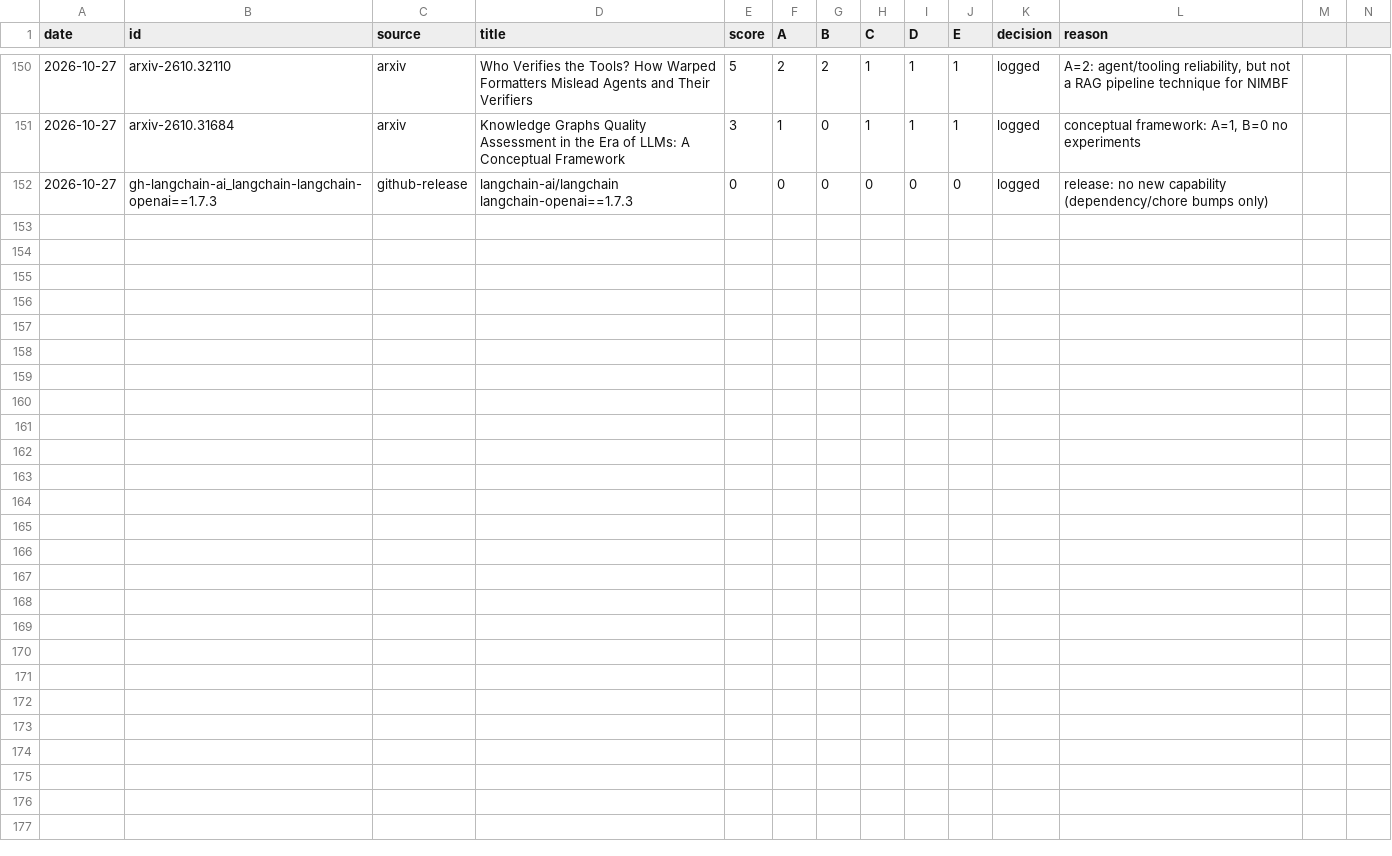
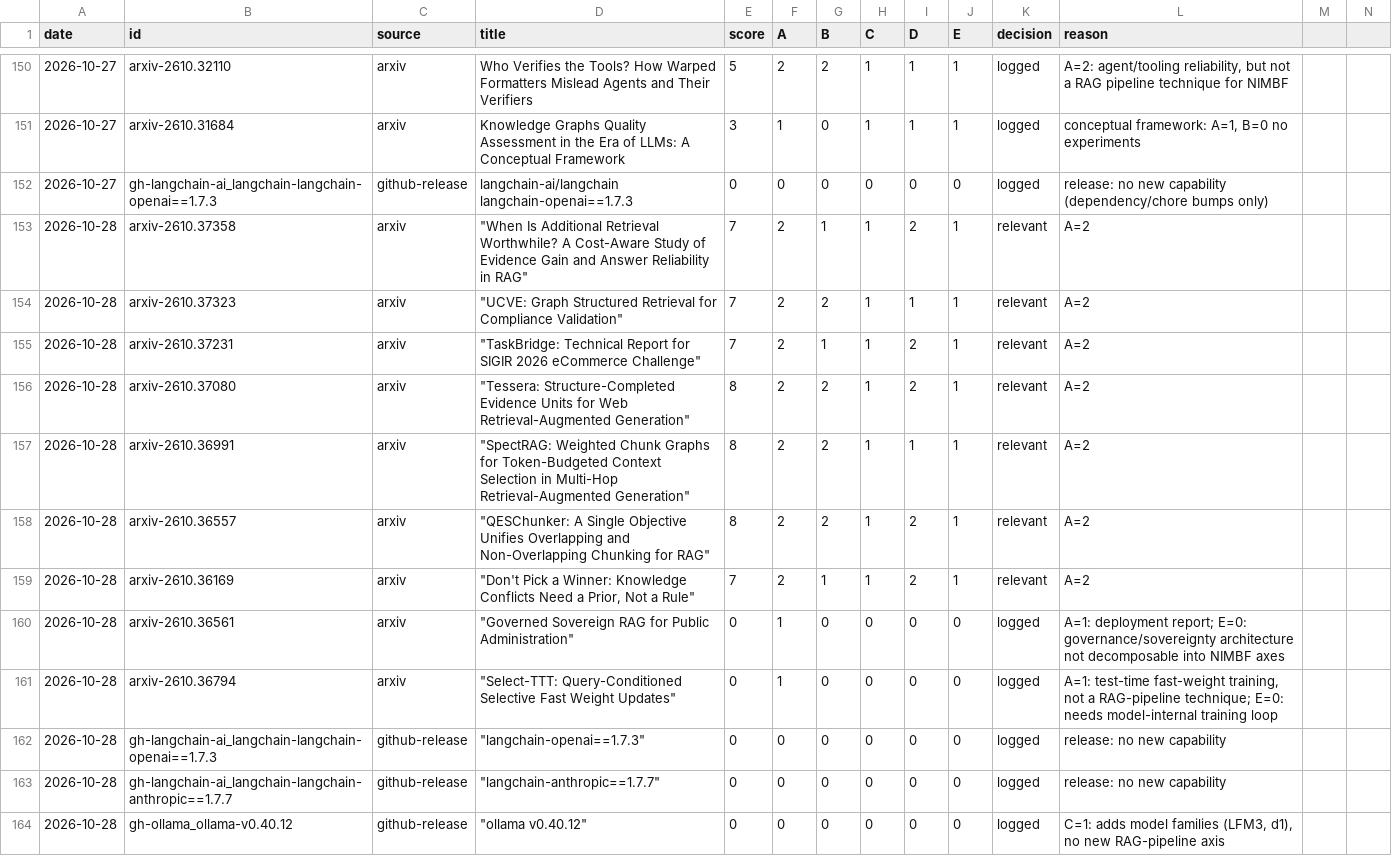
Before and after one commit to niclashart/OSWS_Hermes-Agent, a CSV file: screening.csv, drawn as a sheet; only a part is shown, gaps mark what is left out.

Commit message:
screen: 12 items (7 relevant)

```diff
--- a/screening.csv
+++ b/screening.csv
@@ -152 +152,13 @@ date,id,source,title,score,A,B,C,D,E,decision,reason
 2026-10-27,gh-langchain-ai_langchain-langchain-openai==1.7.3,github-release,"langchain-ai/langchain langchain-openai==1.7.3",0,0,0,0,0,0,logged,"release: no new capability (dependency/chore bumps only)"
+2026-10-28,arxiv-2610.37358,arxiv,"""When Is Additional Retrieval Worthwhile? A Cost-Aware Study of Evidence Gain and Answer Reliability in RAG""",7,2,1,1,2,1,relevant,A=2
+2026-10-28,arxiv-2610.37323,arxiv,"""UCVE: Graph Structured Retrieval for Compliance Validation""",7,2,2,1,1,1,relevant,A=2
+2026-10-28,arxiv-2610.37231,arxiv,"""TaskBridge: Technical Report for SIGIR 2026 eCommerce Challenge""",7,2,1,1,2,1,relevant,A=2
+2026-10-28,arxiv-2610.37080,arxiv,"""Tessera: Structure-Completed Evidence Units for Web Retrieval-Augmented Generation""",8,2,2,1,2,1,relevant,A=2
+2026-10-28,arxiv-2610.36991,arxiv,"""SpectRAG: Weighted Chunk Graphs for Token-Budgeted Context Selection in Multi-Hop Retrieval-Augmented Generation""",8,2,2,1,1,1,relevant,A=2
+2026-10-28,arxiv-2610.36557,arxiv,"""QESChunker: A Single Objective Unifies Overlapping and Non-Overlapping Chunking for RAG""",8,2,2,1,2,1,relevant,A=2
+2026-10-28,arxiv-2610.36169,arxiv,"""Don't Pick a Winner: Knowledge Conflicts Need a Prior, Not a Rule""",7,2,1,1,2,1,relevant,A=2
+2026-10-28,arxiv-2610.36561,arxiv,"""Governed Sovereign RAG for Public Administration""",0,1,0,0,0,0,logged,A=1: deployment report; E=0: governance/sovereignty architecture not decomposable into NIMBF axes
+2026-10-28,arxiv-2610.36794,arxiv,"""Select-TTT: Query-Conditioned Selective Fast Weight Updates""",0,1,0,0,0,0,logged,"A=1: test-time fast-weight training, not a RAG-pipeline technique; E=0: needs model-internal training loop"
+2026-10-28,gh-langchain-ai_langchain-langchain-openai==1.7.3,github-release,"""langchain-openai==1.7.3""",0,0,0,0,0,0,logged,release: no new capability
+2026-10-28,gh-langchain-ai_langchain-langchain-anthropic==1.7.7,github-release,"""langchain-anthropic==1.7.7""",0,0,0,0,0,0,logged,release: no new capability
+2026-10-28,gh-ollama_ollama-v0.40.12,github-release,"""ollama v0.40.12""",0,0,0,0,0,0,logged,"C=1: adds model families (LFM3, d1), no new RAG-pipeline axis"
```
Also changed, not shown: 27 other files.
